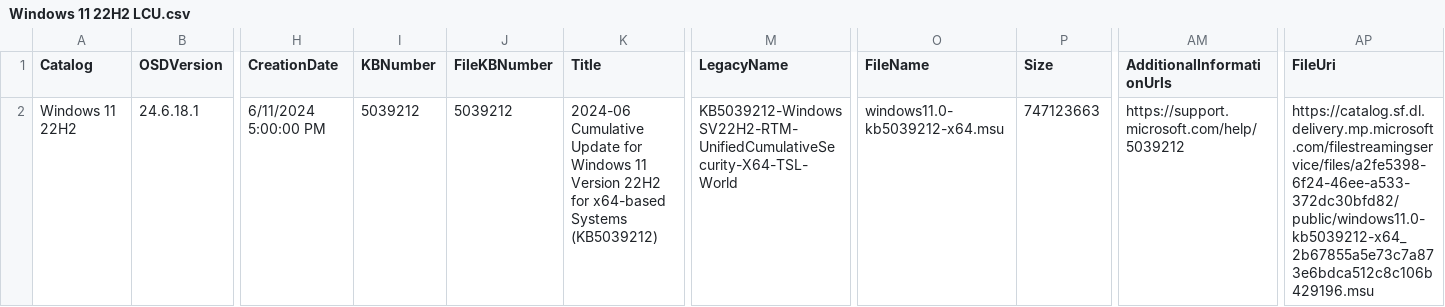
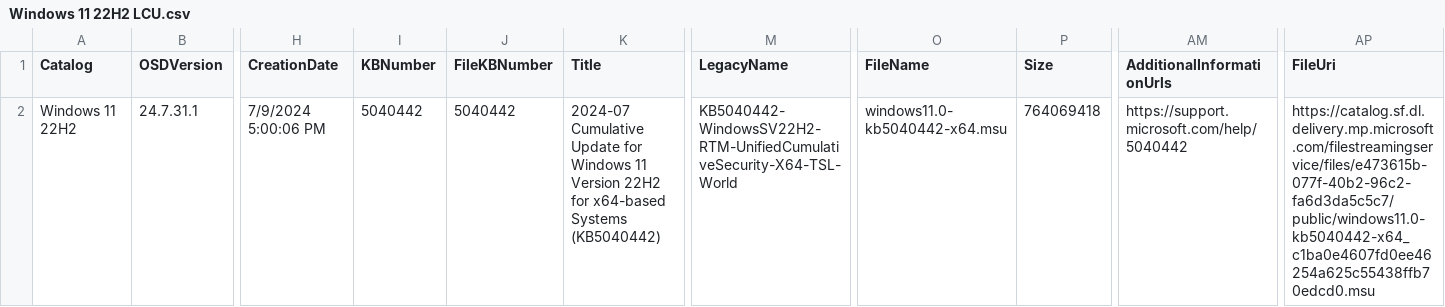
Before and after one commit to OSDeploy/OSDSUS, a CSV file: Catalogs/Windows/Windows 11 22H2 LCU.csv, drawn as a sheet; only a part is shown, gaps mark what is left out; the diff covers the shown part only; the diff names each change by its address in the sheet, - before the commit and + after, or states it on an @@ line.

```diff
--- a/Catalogs/Windows/Windows 11 22H2 LCU.csv
+++ b/Catalogs/Windows/Windows 11 22H2 LCU.csv
-B2 (OSDVersion): 24.6.18.1
+B2 (OSDVersion): 24.7.31.1
-H2 (CreationDate): 6/11/2024 5:00:00 PM
+H2 (CreationDate): 7/9/2024 5:00:06 PM
-I2 (KBNumber): 5039212
+I2 (KBNumber): 5040442
-J2 (FileKBNumber): 5039212
+J2 (FileKBNumber): 5040442
-K2 (Title): 2024-06 Cumulative Update for Windows 11 Version 22H2 for x64-based Systems (KB5039212)
+K2 (Title): 2024-07 Cumulative Update for Windows 11 Version 22H2 for x64-based Systems (KB5040442)
-M2 (LegacyName): KB5039212-WindowsSV22H2-RTM-UnifiedCumulativeSecurity-X64-TSL-World
+M2 (LegacyName): KB5040442-WindowsSV22H2-RTM-UnifiedCumulativeSecurity-X64-TSL-World
-O2 (FileName): windows11.0-kb5039212-x64.msu
+O2 (FileName): windows11.0-kb5040442-x64.msu
-P2 (Size): 747123663
+P2 (Size): 764069418
-AM2 (AdditionalInformationUrls): https://support.microsoft.com/help/5039212
+AM2 (AdditionalInformationUrls): https://support.microsoft.com/help/5040442
-AP2 (FileUri): https://catalog.sf.dl.delivery.mp.microsoft.com/filestreamingservice/files/a2fe5398-6f24-46ee-a533-372dc30bfd82/public/windows11.0-kb5039212-x64_2b67855a5e73c7a873e6bdca512c8c106b429196.msu
+AP2 (FileUri): https://catalog.sf.dl.delivery.mp.microsoft.com/filestreamingservice/files/e473615b-077f-40b2-96c2-fa6d3da5c5c7/public/windows11.0-kb5040442-x64_c1ba0e4607fd0ee46254a625c55438ffb70edcd0.msu
```
Also changed, not shown: 1 edited cell elsewhere in this file, Catalogs/Windows/Windows 11 23H2 LCU.csv, Catalogs/Windows/Windows 11 24H2 LCU.csv, 8 other files.
